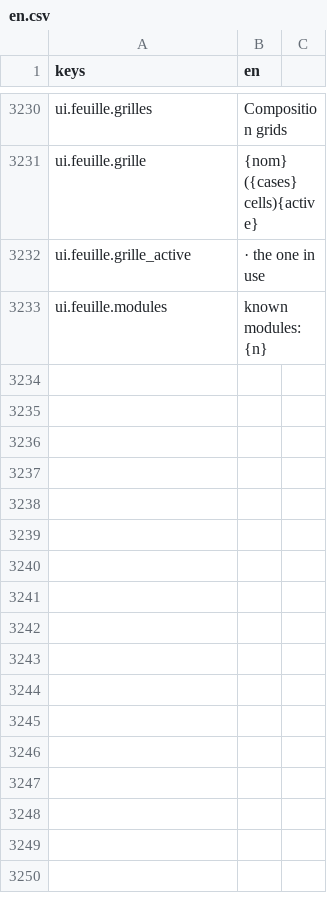
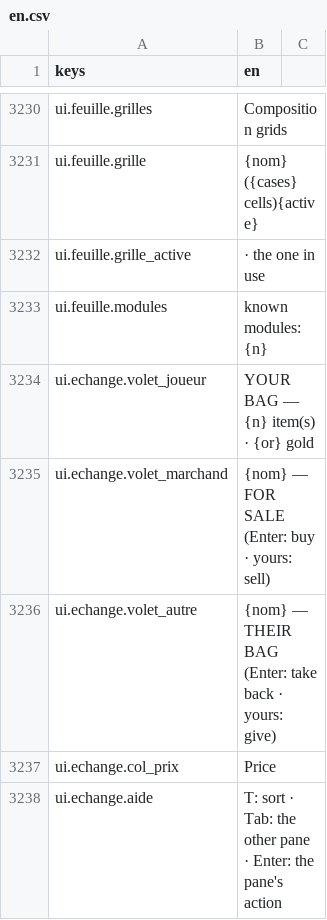
Before and after one commit to devmarcpro/sensen, a CSV file: godot/locale/en.csv, drawn as a sheet; only a part is shown, gaps mark what is left out.

```diff
--- a/godot/locale/en.csv
+++ b/godot/locale/en.csv
@@ -3233 +3233,6 @@ ui.feuille.grille_active, · the one in use
 ui.feuille.modules,known modules: {n}
+ui.echange.volet_joueur,"YOUR BAG — {n} item(s) · {or} gold"
+ui.echange.volet_marchand,"{nom} — FOR SALE (Enter: buy · yours: sell)"
+ui.echange.volet_autre,"{nom} — THEIR BAG (Enter: take back · yours: give)"
+ui.echange.col_prix,Price
+ui.echange.aide,T: sort · Tab: the other pane · Enter: the pane's action
```
Also changed, not shown: godot/locale/fr.csv, 6 other files.
